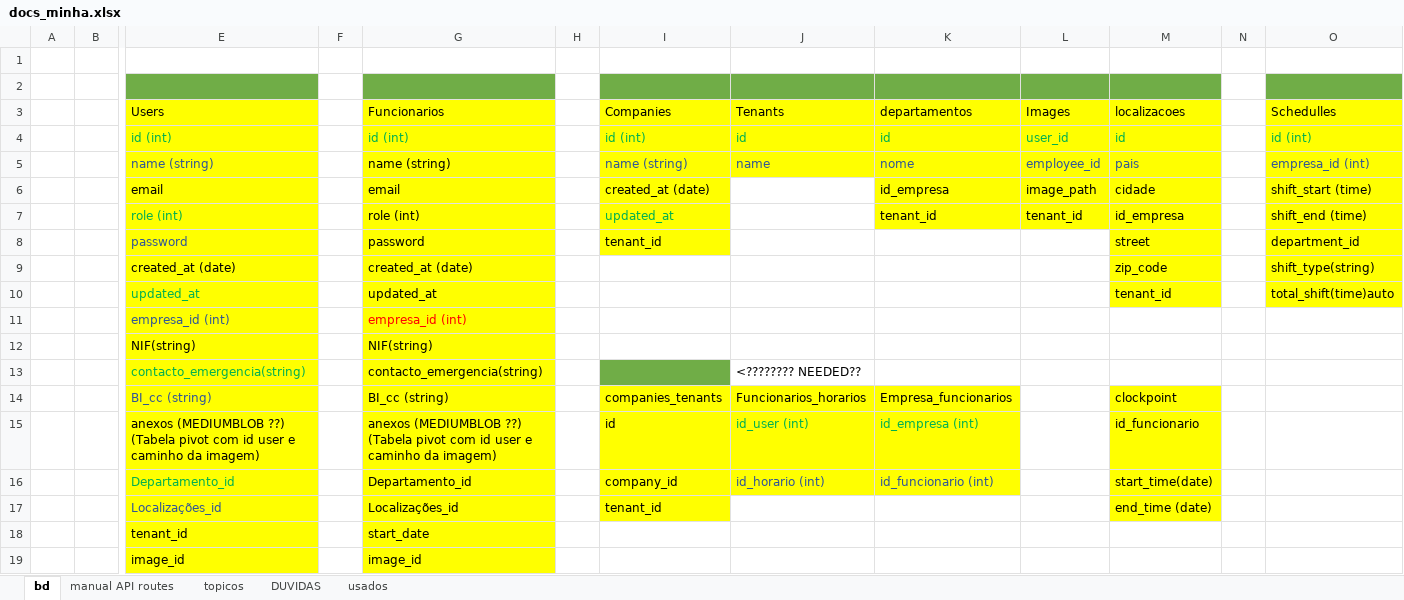
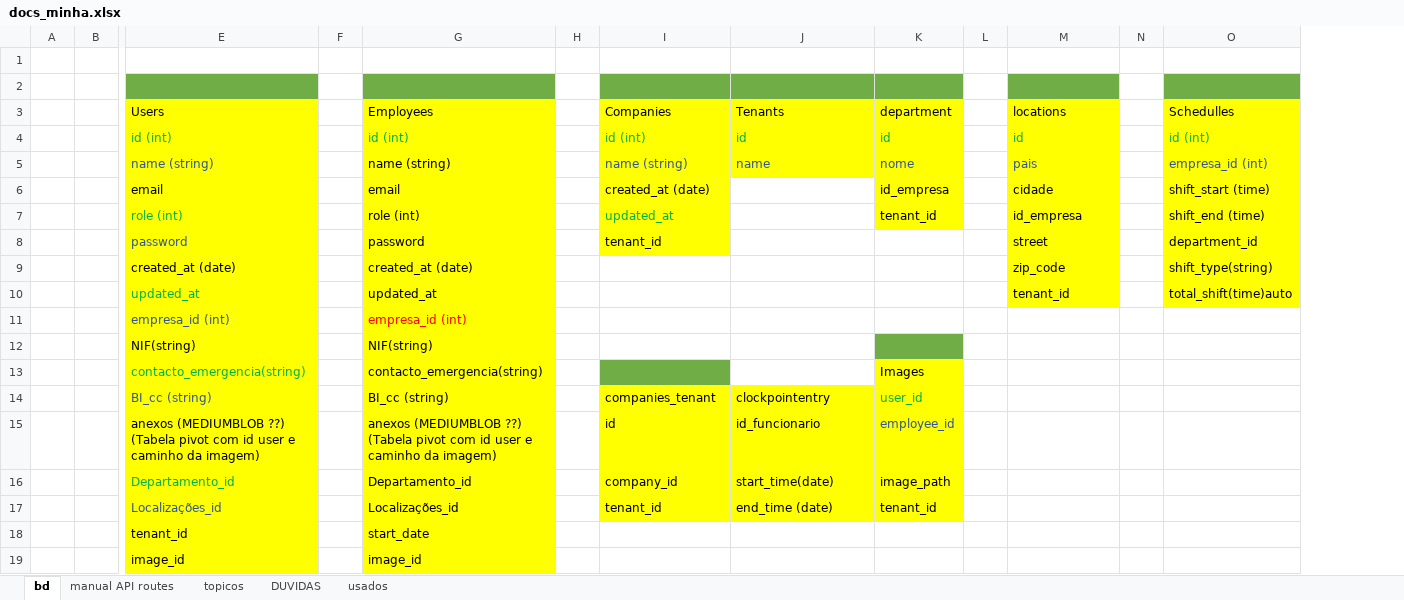
Before and after one commit to hugoresende27/estagio_relogio_ponto, an Excel workbook: docs_minha.xlsx, sheet bd, drawn as a sheet; only a part is shown, gaps mark what is left out; values as stored, in another font and other column widths than the file's, no borders; removed rows and columns are numbered as before the commit, all else as after; rows hold the shown columns only; the diff names each change by its address in the sheet, - before the commit and + after, or states it on an @@ line.

Commit message:
clockpointentry

```diff
--- a/docs_minha.xlsx (sheet bd)
+++ b/docs_minha.xlsx (sheet bd)
-column K, rows 3-7: departamentos | id | nome | id_empresa | tenant_id; rows 15-16: id_empresa (int) | id_funcionario (int)
+column L, empty
-G3: Funcionarios
+G3: Employees
-K3: Images
+K3: department
-M3: localizacoes
+M3: locations
-K4: user_id
+K4: id
-K5: employee_id
+K5: nome
-K6: image_path
+K6: id_empresa
-K12 fill: none
+K12 fill: #70AD47
-J13: <???????? NEEDED??
+J13: (empty)
-K13: (empty)
+K13: Images
-K13 fill: none
+K13 fill: #FFFF00
-row 14:  |  | BI_cc (string) |  | BI_cc (string) |  | companies_tenants | Funcionarios_horarios | Empresa_funcionarios |  | clockpoint
+row 14:  |  | BI_cc (string) |  | BI_cc (string) |  | companies_tenant | clockpointentry | user_id
-J15: id_user (int)
+J15: id_funcionario
-J15 text colour: #00B050
+J15 text colour: black
-K15: (empty)
+K15: employee_id
-K15:K17 fill: none
+K15:K17 fill: #FFFF00
-M15: id_funcionario
+M15: (empty)
-M15:M17 fill: #FFFF00
+M15:M17 fill: none
-J16: id_horario (int)
+J16: start_time(date)
-J16 text colour: #2F5597
+J16 text colour: black
-K16: (empty)
+K16: image_path
-M16: start_time(date)
+M16: (empty)
-J17: (empty)
+J17: end_time (date)
-J17 fill: none
+J17 fill: #FFFF00
-K17: (empty)
+K17: tenant_id
-M17: end_time (date)
+M17: (empty)
```
Also changed, not shown: 4 other files.
